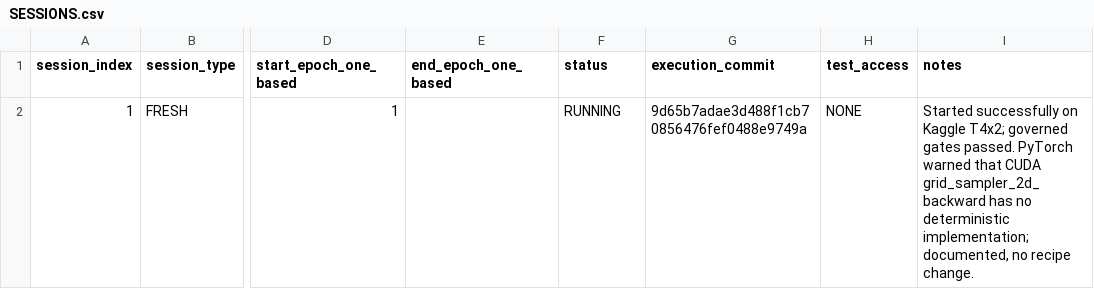
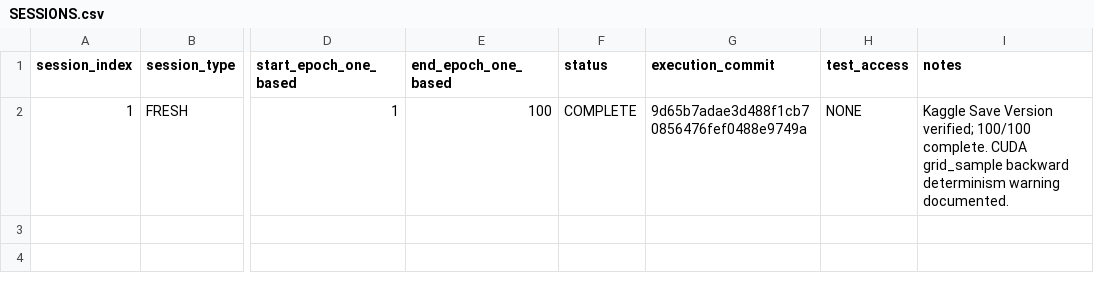
Before and after one commit to nithoukhan1/ResEMA, a CSV file: research/05_experiments/execution_archive/BORG-PT-S42-DYSAMPLE-E100/SESSIONS.csv, drawn as a sheet; only a part is shown, gaps mark what is left out; the diff names each change by its address in the sheet, - before the commit and + after, or states it on an @@ line.

Commit message:
DOC-01A: update session outcome for BORG-PT-S42-DYSAMPLE-E100

```diff
--- a/research/05_experiments/execution_archive/BORG-PT-S42-DYSAMPLE-E100/SESSIONS.csv
+++ b/research/05_experiments/execution_archive/BORG-PT-S42-DYSAMPLE-E100/SESSIONS.csv
-E2 (end_epoch_one_based): (empty)
+E2 (end_epoch_one_based): 100
-F2 (status): RUNNING
+F2 (status): COMPLETE
-I2 (notes): Started successfully on Kaggle T4x2; governed gates passed. PyTorch warned that CUDA grid_sampler_2d_backward has no deterministic implementation; documented, no recipe change.
+I2 (notes): Kaggle Save Version verified; 100/100 complete. CUDA grid_sample backward determinism warning documented.
```
